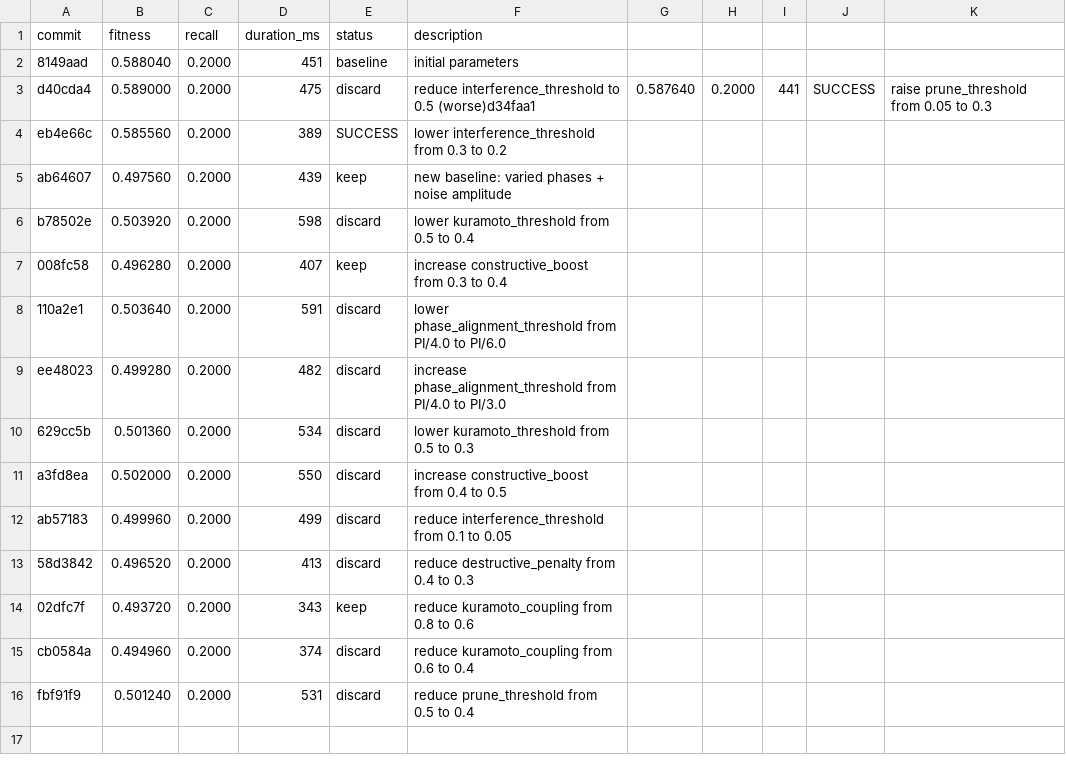
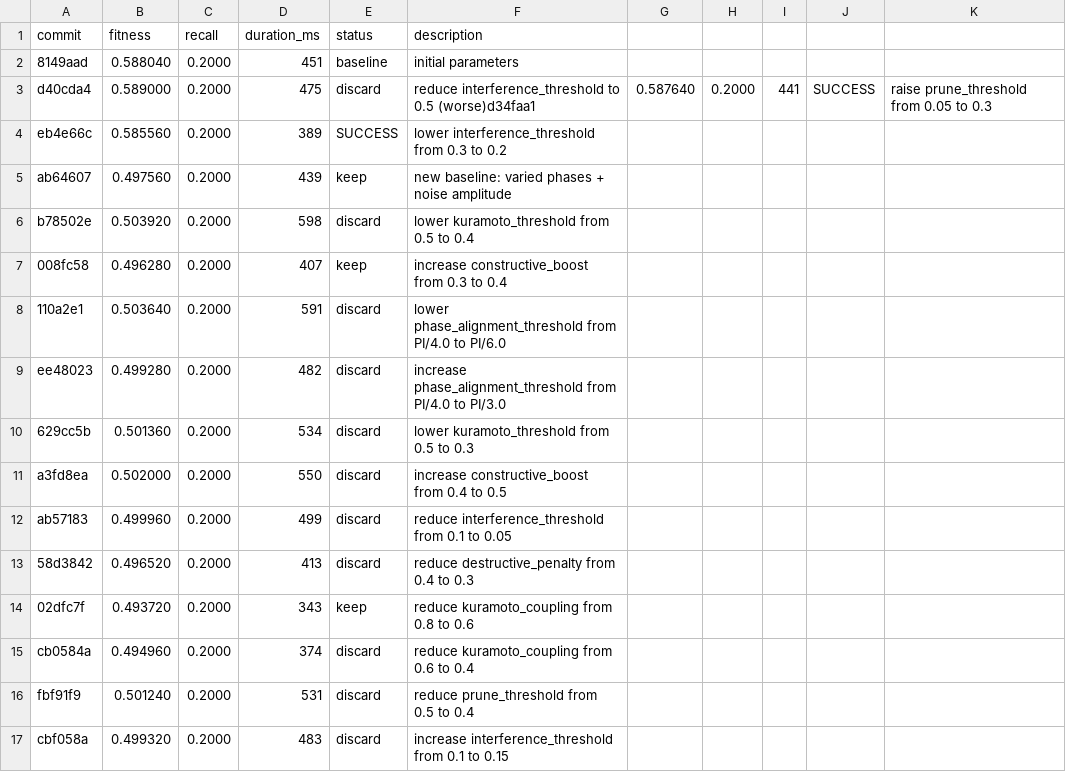
Before and after one commit to NickFlach/kannaka-memory, a TSV file: research/results.tsv, drawn as a sheet; the diff names each change by its address in the sheet, - before the commit and + after, or states it on an @@ line.

Commit message:
research: log discard of interference_threshold=0.15

```diff
--- a/research/results.tsv
+++ b/research/results.tsv
+row 17: cbf058a | 0.499320 | 0.2000 | 483 | discard | increase interference_threshold from 0.1 to 0.15
```
